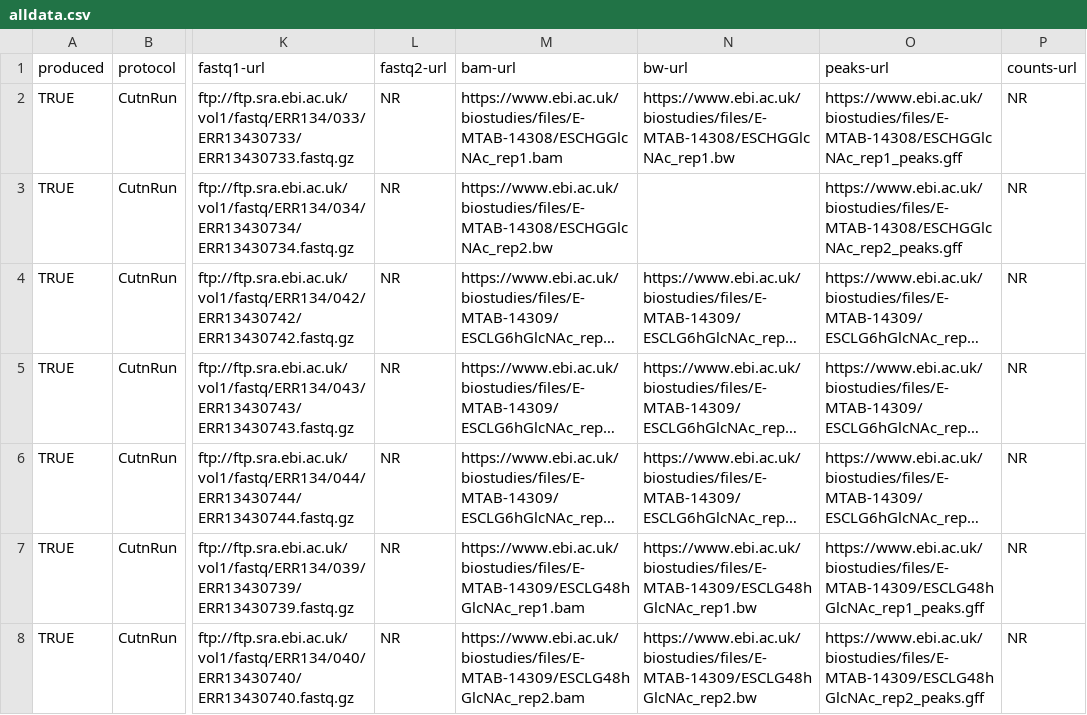
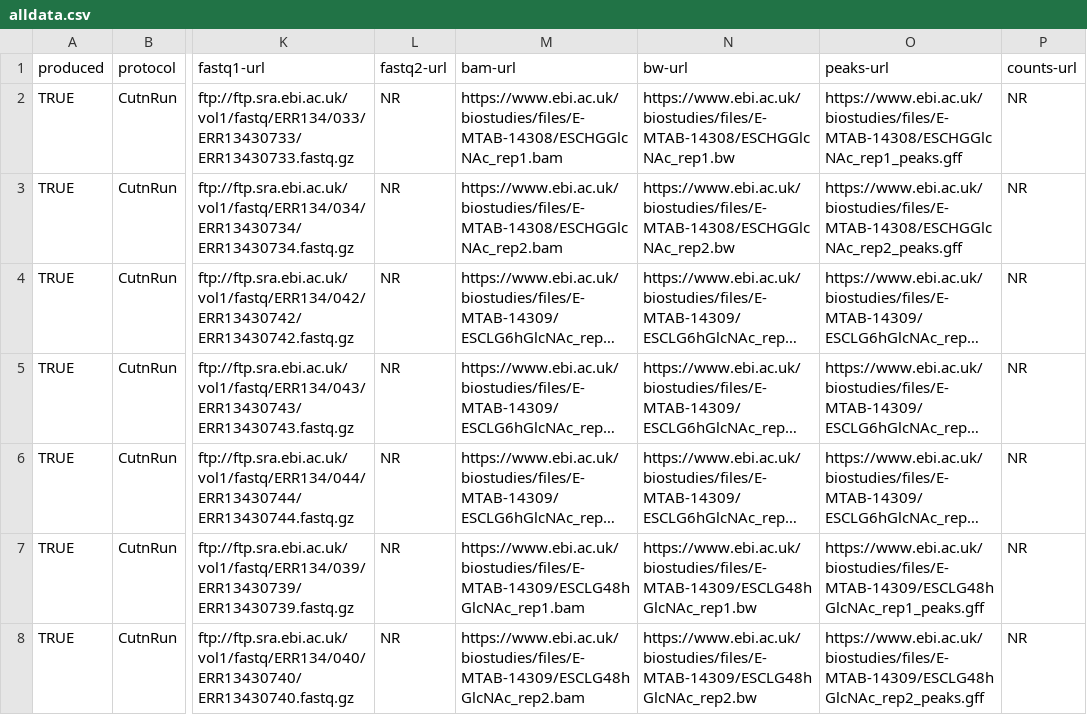
Before and after one commit to descostesn/chromglycomethods, a CSV file: alldata.csv, drawn as a sheet; only a part is shown, gaps mark what is left out; long unchanged cells end in …; the diff names each change by its address in the sheet, - before the commit and + after, or states it on an @@ line.

Commit message:
correction

```diff
--- a/alldata.csv
+++ b/alldata.csv
-M3 (bam-url): https://www.ebi.ac.uk/biostudies/files/E-MTAB-14308/ESCHGGlcNAc_rep2.bw
+M3 (bam-url): https://www.ebi.ac.uk/biostudies/files/E-MTAB-14308/ESCHGGlcNAc_rep2.bam
-N3 (bw-url): (empty)
+N3 (bw-url): https://www.ebi.ac.uk/biostudies/files/E-MTAB-14308/ESCHGGlcNAc_rep2.bw
```
